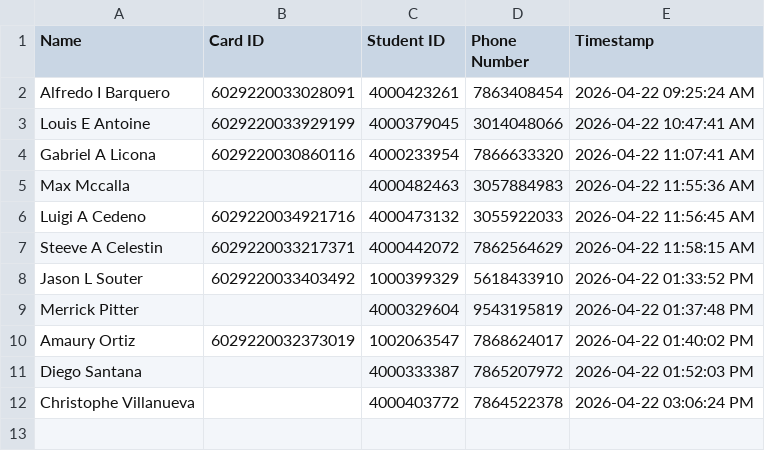
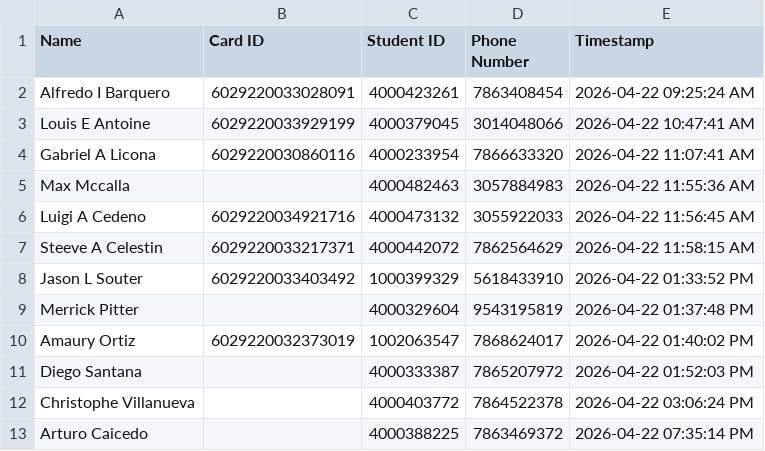
Before and after one commit to G33k-star/smart-id-verification-system, a CSV file: data/checkins/checkin_2026-04-22.csv, drawn as a sheet.

Commit message:
Backup data 2026-04-23 00:00:02 UTC

```diff
--- a/data/checkins/checkin_2026-04-22.csv
+++ b/data/checkins/checkin_2026-04-22.csv
@@ -12 +12,2 @@ Diego Santana,,4000333387,7865207972,2026-04-22 01:52:03 PM
 Christophe Villanueva,,4000403772,7864522378,2026-04-22 03:06:24 PM
+Arturo Caicedo,,4000388225,7863469372,2026-04-22 07:35:14 PM
```
Also changed, not shown: 1 other file.
